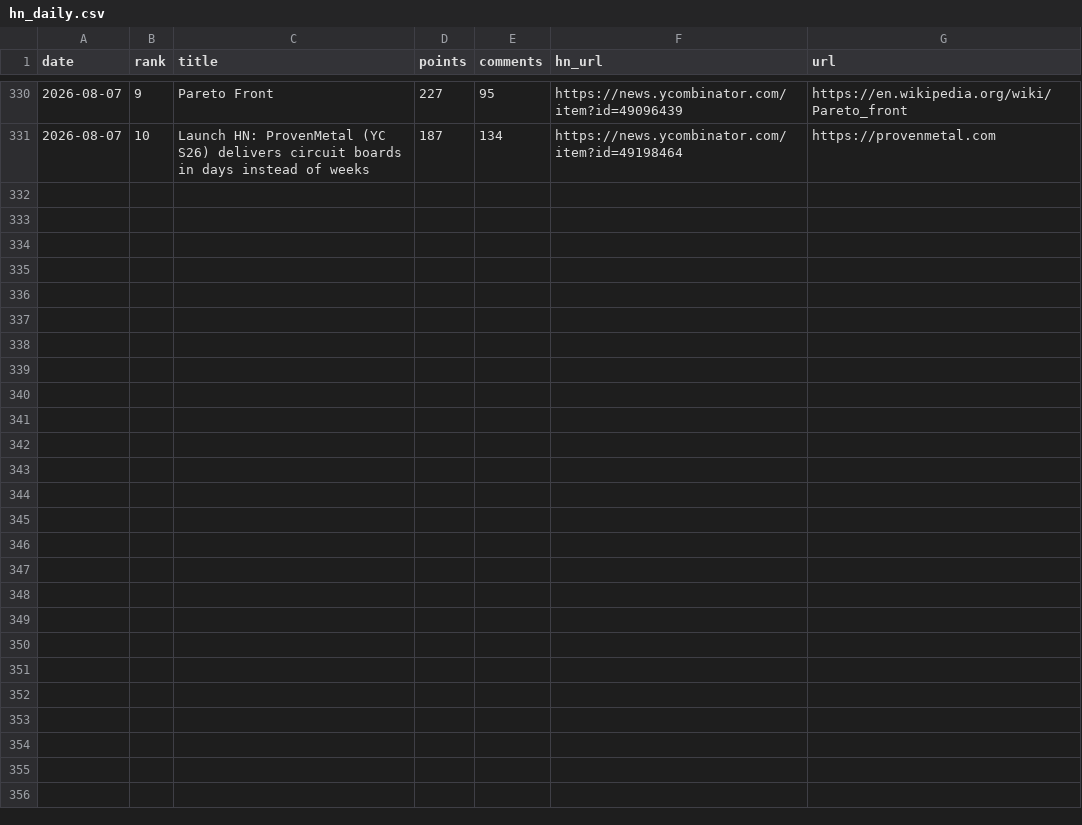
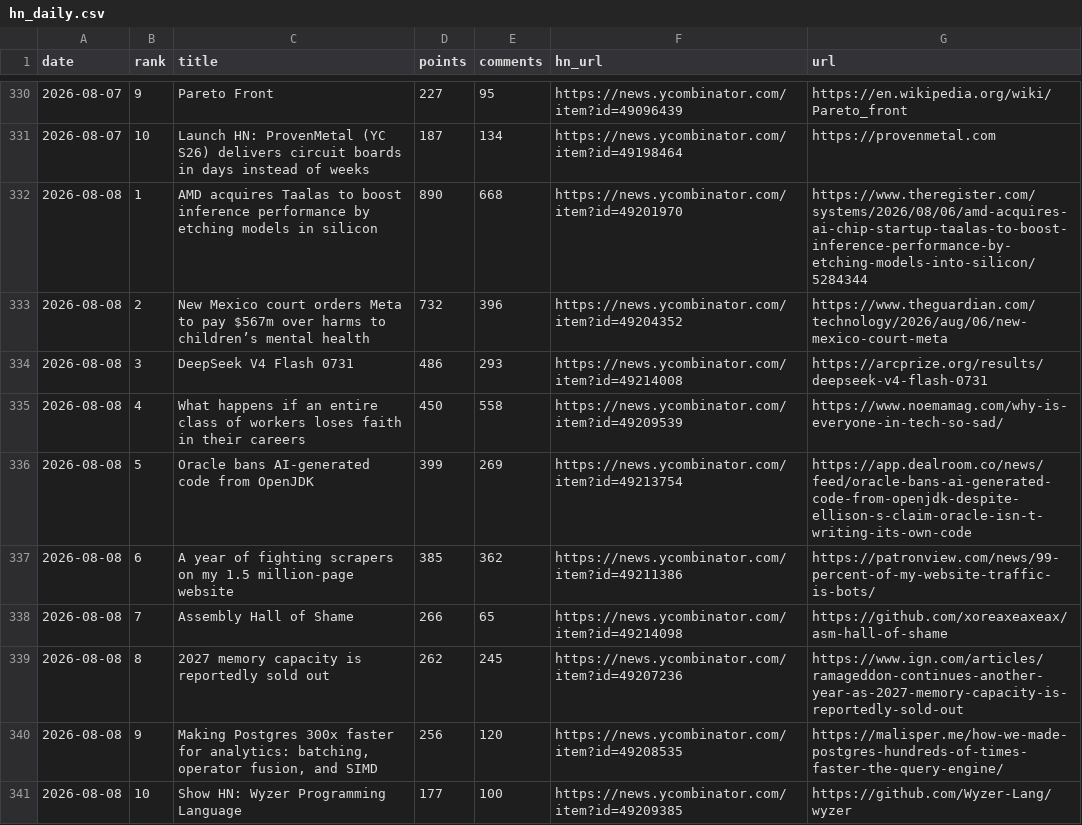
Before and after one commit to FunnymeowwooV0/star-observatory, a CSV file: data/hn_daily.csv, drawn as a sheet; only a part is shown, gaps mark what is left out; the diff names each change by its address in the sheet, - before the commit and + after, or states it on an @@ line.

```diff
--- a/data/hn_daily.csv
+++ b/data/hn_daily.csv
+row 332: 2026-08-08 | 1 | AMD acquires Taalas to boost inference performance by etching models in silicon | 890 | 668 | https://news.ycombinator.com/item?id=49201970 | https://www.theregister.com/systems/2026/08/06/amd-acquires-ai-chip-startup-taalas-to-boost-inference-performance-by-etching-models-into-silicon/5284344
+row 333: 2026-08-08 | 2 | New Mexico court orders Meta to pay $567m over harms to children’s mental health | 732 | 396 | https://news.ycombinator.com/item?id=49204352 | https://www.theguardian.com/technology/2026/aug/06/new-mexico-court-meta
+row 334: 2026-08-08 | 3 | DeepSeek V4 Flash 0731 | 486 | 293 | https://news.ycombinator.com/item?id=49214008 | https://arcprize.org/results/deepseek-v4-flash-0731
+row 335: 2026-08-08 | 4 | What happens if an entire class of workers loses faith in their careers | 450 | 558 | https://news.ycombinator.com/item?id=49209539 | https://www.noemamag.com/why-is-everyone-in-tech-so-sad/
+row 336: 2026-08-08 | 5 | Oracle bans AI-generated code from OpenJDK | 399 | 269 | https://news.ycombinator.com/item?id=49213754 | https://app.dealroom.co/news/feed/oracle-bans-ai-generated-code-from-openjdk-despite-ellison-s-claim-oracle-isn-t-writing-its-own-code
+row 337: 2026-08-08 | 6 | A year of fighting scrapers on my 1.5 million-page website | 385 | 362 | https://news.ycombinator.com/item?id=49211386 | https://patronview.com/news/99-percent-of-my-website-traffic-is-bots/
+row 338: 2026-08-08 | 7 | Assembly Hall of Shame | 266 | 65 | https://news.ycombinator.com/item?id=49214098 | https://github.com/xoreaxeaxeax/asm-hall-of-shame
+row 339: 2026-08-08 | 8 | 2027 memory capacity is reportedly sold out | 262 | 245 | https://news.ycombinator.com/item?id=49207236 | https://www.ign.com/articles/ramageddon-continues-another-year-as-2027-memory-capacity-is-reportedly-sold-out
+row 340: 2026-08-08 | 9 | Making Postgres 300x faster for analytics: batching, operator fusion, and SIMD | 256 | 120 | https://news.ycombinator.com/item?id=49208535 | https://malisper.me/how-we-made-postgres-hundreds-of-times-faster-the-query-engine/
+row 341: 2026-08-08 | 10 | Show HN: Wyzer Programming Language | 177 | 100 | https://news.ycombinator.com/item?id=49209385 | https://github.com/Wyzer-Lang/wyzer
```
Also changed, not shown: data/github_daily.csv, data/hf_trending.csv, 7 other files.
